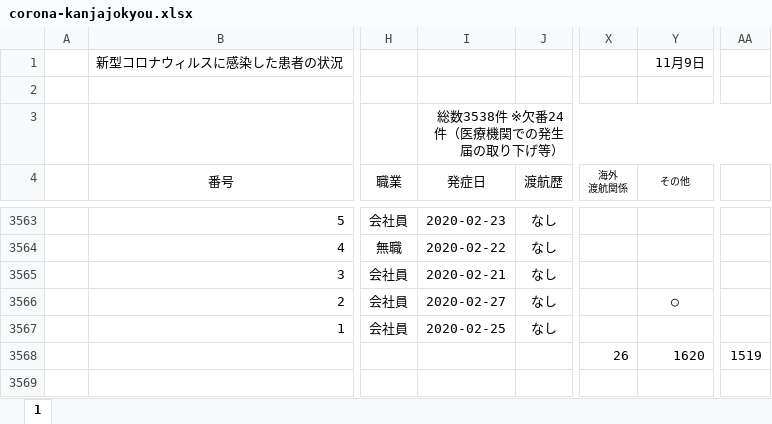
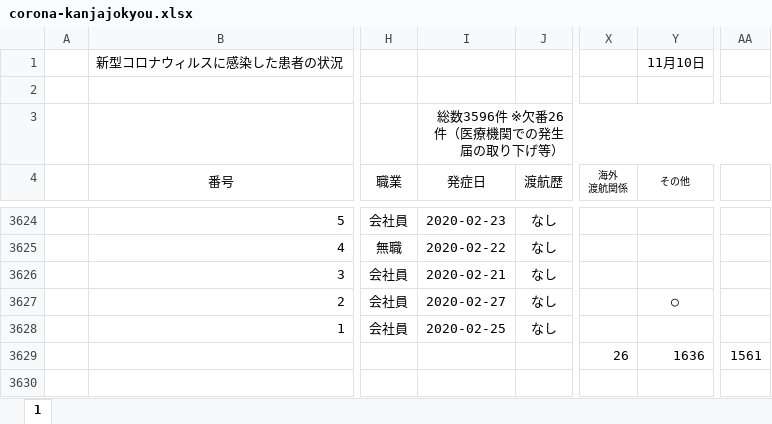
Before and after one commit to stop-covid19-hyogo/covid19-scraping, an Excel workbook: corona-kanjajokyou.xlsx, sheet 1, drawn as a sheet; only a part is shown, gaps mark what is left out; values as stored, in another font and other column widths than the file's, no borders; conditional formats not drawn; addresses are those after the commit; the diff covers the shown part only; the diff names each change by its address in the sheet, - before the commit and + after, or states it on an @@ line.

```diff
--- a/corona-kanjajokyou.xlsx (sheet 1)
+++ b/corona-kanjajokyou.xlsx (sheet 1)
-Y1 (その他): 11月9日
+Y1 (その他): 11月10日
-I3 (発症日): 総数3538件 ※欠番24件（医療機関での発生届の取り下げ等）
+I3 (発症日): 総数3596件 ※欠番26件（医療機関での発生届の取り下げ等）
-Y3629 (その他): 1620
+Y3629 (その他): 1636
-AA3629: 1519
+AA3629: 1561
```
Also changed, not shown: 61 added rows elsewhere in this sheet, formulas that keep their value, pcr.xlsx, yousei.xlsx, 13 other files.
